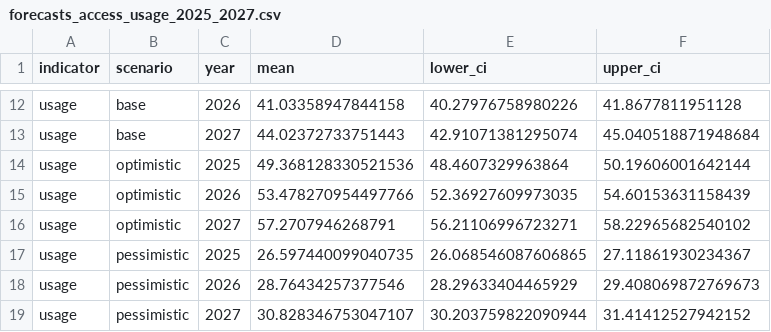
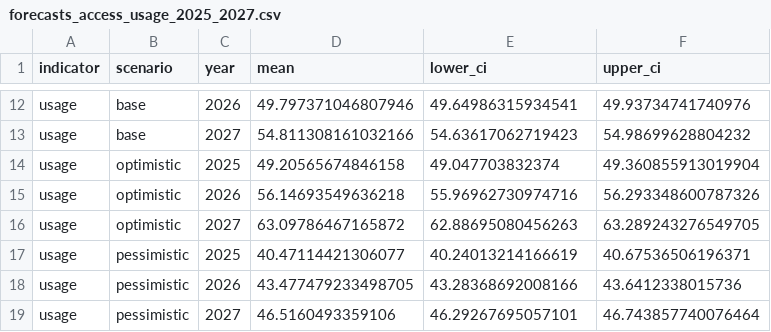
Before and after one commit to hawire/ethiopia-fi-forecast, a CSV file: data/processed/forecasts_access_usage_2025_2027.csv, drawn as a sheet; only a part is shown, gaps mark what is left out; the diff covers the shown part only; the diff names each change by its address in the sheet, - before the commit and + after, or states it on an @@ line.

```diff
--- a/data/processed/forecasts_access_usage_2025_2027.csv
+++ b/data/processed/forecasts_access_usage_2025_2027.csv
-D12 (mean): 41.03358947844158
+D12 (mean): 49.797371046807946
-E12 (lower_ci): 40.27976758980226
+E12 (lower_ci): 49.64986315934541
-F12 (upper_ci): 41.8677811951128
+F12 (upper_ci): 49.93734741740976
-D13 (mean): 44.02372733751443
+D13 (mean): 54.811308161032166
-E13 (lower_ci): 42.91071381295074
+E13 (lower_ci): 54.63617062719423
-F13 (upper_ci): 45.040518871948684
+F13 (upper_ci): 54.98699628804232
-D14 (mean): 49.368128330521536
+D14 (mean): 49.20565674846158
-E14 (lower_ci): 48.4607329963864
+E14 (lower_ci): 49.047703832374
-F14 (upper_ci): 50.19606001642144
+F14 (upper_ci): 49.360855913019904
-D15 (mean): 53.478270954497766
+D15 (mean): 56.14693549636218
-E15 (lower_ci): 52.36927609973035
+E15 (lower_ci): 55.96962730974716
-F15 (upper_ci): 54.60153631158439
+F15 (upper_ci): 56.293348600787326
-D16 (mean): 57.2707946268791
+D16 (mean): 63.09786467165872
-E16 (lower_ci): 56.21106996723271
+E16 (lower_ci): 62.88695080456263
-F16 (upper_ci): 58.22965682540102
+F16 (upper_ci): 63.289243276549705
-D17 (mean): 26.597440099040735
+D17 (mean): 40.47114421306077
-E17 (lower_ci): 26.068546087606865
+E17 (lower_ci): 40.24013214166619
-F17 (upper_ci): 27.11861930234367
+F17 (upper_ci): 40.67536506196371
-D18 (mean): 28.76434257377546
+D18 (mean): 43.477479233498705
-E18 (lower_ci): 28.29633404465929
+E18 (lower_ci): 43.28368692008166
-F18 (upper_ci): 29.408069872769673
+F18 (upper_ci): 43.6412338015736
-D19 (mean): 30.828346753047107
+D19 (mean): 46.5160493359106
-E19 (lower_ci): 30.203759822090944
+E19 (lower_ci): 46.29267695057101
-F19 (upper_ci): 31.41412527942152
+F19 (upper_ci): 46.743857740076464
```
Also changed, not shown: 30 edited cells elsewhere in this file, data/processed/ethiopia_fi_unified_data_enriched.csv, 32 other files.
